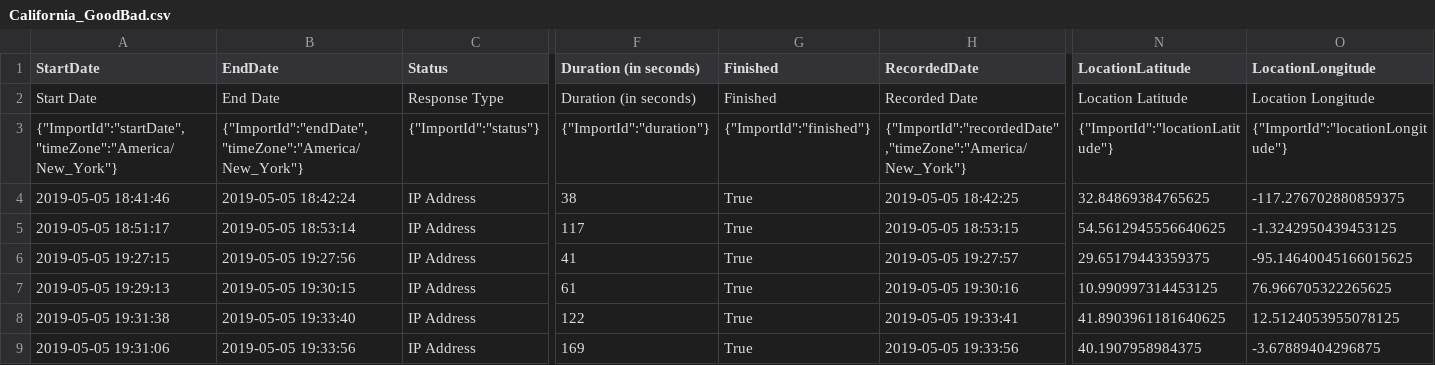
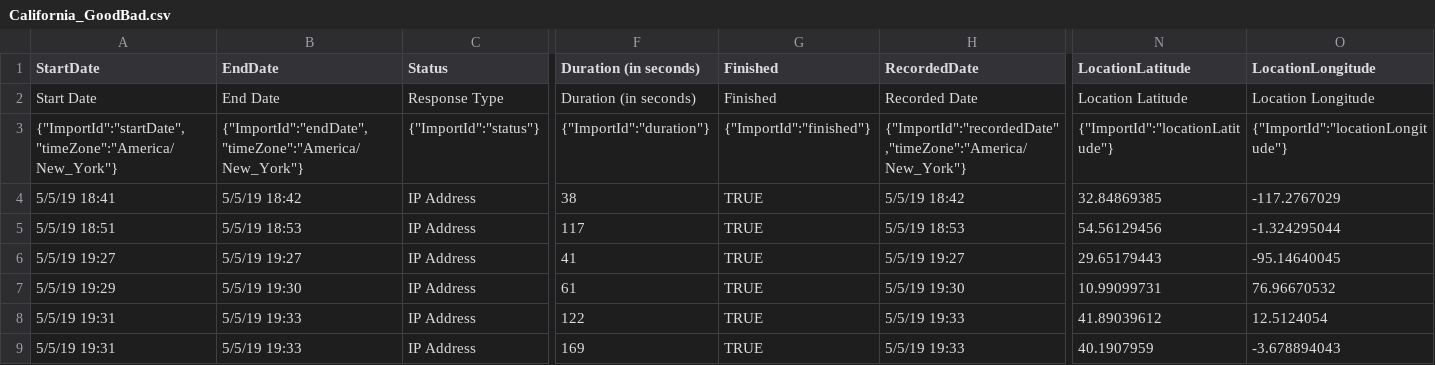
Before and after one commit to tiffanytsang/pickture-perfect, a CSV file: data/Subset_Data/Qualtrics_Output/California_GoodBad.csv, drawn as a sheet; only a part is shown, gaps mark what is left out; the diff covers the shown part only; the diff names each change by its address in the sheet, - before the commit and + after, or states it on an @@ line.

```diff
--- a/data/Subset_Data/Qualtrics_Output/California_GoodBad.csv
+++ b/data/Subset_Data/Qualtrics_Output/California_GoodBad.csv
-A4 (StartDate): 2019-05-05 18:41:46
+A4 (StartDate): 5/5/19 18:41
-B4 (EndDate): 2019-05-05 18:42:24
+B4 (EndDate): 5/5/19 18:42
-G4:G9 (Finished): True
+G4:G9 (Finished): TRUE
-H4 (RecordedDate): 2019-05-05 18:42:25
+H4 (RecordedDate): 5/5/19 18:42
-N4 (LocationLatitude): 32.84869384765625
+N4 (LocationLatitude): 32.84869385
-O4 (LocationLongitude): -117.276702880859375
+O4 (LocationLongitude): -117.2767029
-A5 (StartDate): 2019-05-05 18:51:17
+A5 (StartDate): 5/5/19 18:51
-B5 (EndDate): 2019-05-05 18:53:14
+B5 (EndDate): 5/5/19 18:53
-H5 (RecordedDate): 2019-05-05 18:53:15
+H5 (RecordedDate): 5/5/19 18:53
-N5 (LocationLatitude): 54.5612945556640625
+N5 (LocationLatitude): 54.56129456
-O5 (LocationLongitude): -1.3242950439453125
+O5 (LocationLongitude): -1.324295044
-A6 (StartDate): 2019-05-05 19:27:15
+A6 (StartDate): 5/5/19 19:27
-B6 (EndDate): 2019-05-05 19:27:56
+B6 (EndDate): 5/5/19 19:27
-H6 (RecordedDate): 2019-05-05 19:27:57
+H6 (RecordedDate): 5/5/19 19:27
-N6 (LocationLatitude): 29.65179443359375
+N6 (LocationLatitude): 29.65179443
-O6 (LocationLongitude): -95.14640045166015625
+O6 (LocationLongitude): -95.14640045
-A7 (StartDate): 2019-05-05 19:29:13
+A7 (StartDate): 5/5/19 19:29
-B7 (EndDate): 2019-05-05 19:30:15
+B7 (EndDate): 5/5/19 19:30
-H7 (RecordedDate): 2019-05-05 19:30:16
+H7 (RecordedDate): 5/5/19 19:30
-N7 (LocationLatitude): 10.990997314453125
+N7 (LocationLatitude): 10.99099731
-O7 (LocationLongitude): 76.966705322265625
+O7 (LocationLongitude): 76.96670532
-A8 (StartDate): 2019-05-05 19:31:38
+A8 (StartDate): 5/5/19 19:31
-B8 (EndDate): 2019-05-05 19:33:40
+B8 (EndDate): 5/5/19 19:33
-H8 (RecordedDate): 2019-05-05 19:33:41
+H8 (RecordedDate): 5/5/19 19:33
-N8 (LocationLatitude): 41.8903961181640625
+N8 (LocationLatitude): 41.89039612
-O8 (LocationLongitude): 12.5124053955078125
+O8 (LocationLongitude): 12.5124054
-A9 (StartDate): 2019-05-05 19:31:06
+A9 (StartDate): 5/5/19 19:31
-B9 (EndDate): 2019-05-05 19:33:56
+B9 (EndDate): 5/5/19 19:33
-H9 (RecordedDate): 2019-05-05 19:33:56
+H9 (RecordedDate): 5/5/19 19:33
-N9 (LocationLatitude): 40.1907958984375
+N9 (LocationLatitude): 40.1907959
-O9 (LocationLongitude): -3.67889404296875
+O9 (LocationLongitude): -3.678894043
```
Also changed, not shown: 6 removed rows and 54 edited cells elsewhere in this file, data/Subset_Data/Qualtrics_Output/California_Checkbox.csv, data/Subset_Data/Qualtrics_Output/CostaRica_Checkbox.csv, 19 other files.
